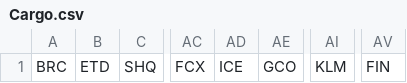
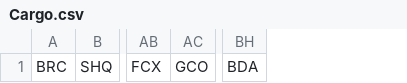
Before and after one commit to TiagoTeles/Test-Analysis-Simulation, a CSV file: Assets/Cargo.csv, drawn as a sheet; only a part is shown, gaps mark what is left out; removed rows and columns are numbered as before the commit, all else as after; the diff names each change by its address in the sheet, - before the commit and + after, or states it on an @@ line.

Commit message:
Update Cargo.csv

```diff
--- a/Assets/Cargo.csv
+++ b/Assets/Cargo.csv
-column B, row 1: ETD
-column AD, row 1: ICE
-column AI, row 1: KLM
-column AV, row 1: FIN
+column BH, row 1: BDA
```
